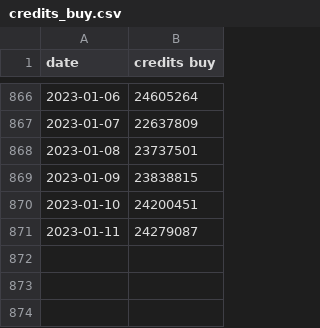
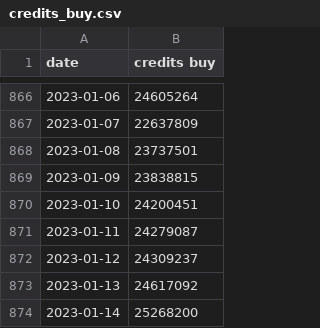
Before and after one commit to MoneyGrass/SQL_AllTrades, a CSV file: avgprice/buy/credits_buy.csv, drawn as a sheet; only a part is shown, gaps mark what is left out.

```diff
--- a/avgprice/buy/credits_buy.csv
+++ b/avgprice/buy/credits_buy.csv
@@ -871 +871,4 @@ date,credits buy
 2023-01-11,24279087
+2023-01-12,24309237
+2023-01-13,24617092
+2023-01-14,25268200
```
Also changed, not shown: avgprice/sell/credits_sell.csv, volume/buy/aluminum_buy.csv, 45 other files.
